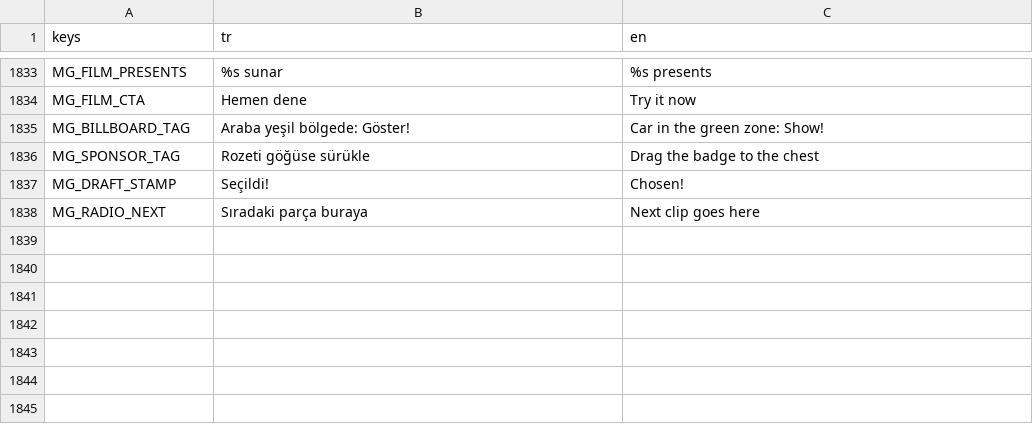
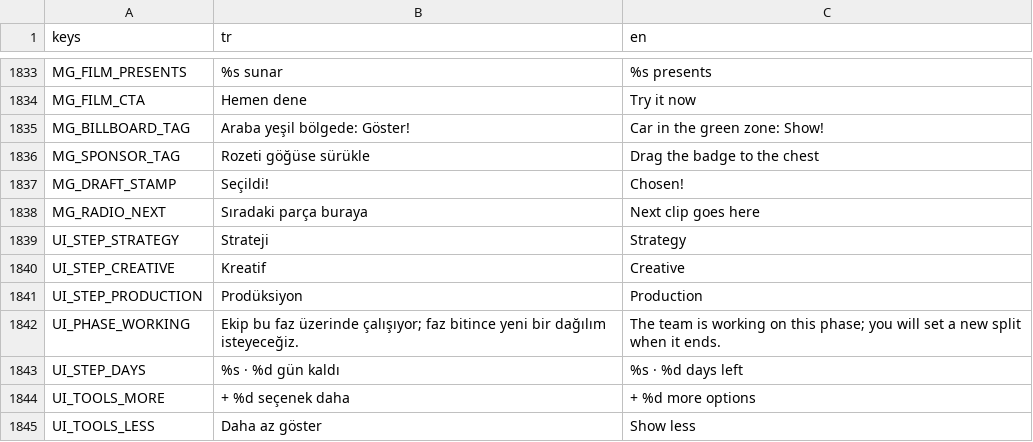
Before and after one commit to onursonmezz/AD_TYCOON, a CSV file: localization/strings.csv, drawn as a sheet; only a part is shown, gaps mark what is left out.

```diff
--- a/localization/strings.csv
+++ b/localization/strings.csv
@@ -1838 +1838,8 @@ MG_DRAFT_STAMP,Seçildi!,Chosen!
 MG_RADIO_NEXT,Sıradaki parça buraya,Next clip goes here
+UI_STEP_STRATEGY,Strateji,Strategy
+UI_STEP_CREATIVE,Kreatif,Creative
+UI_STEP_PRODUCTION,Prodüksiyon,Production
+UI_PHASE_WORKING,Ekip bu faz üzerinde çalışıyor; faz bitince yeni bir dağılım isteyeceğiz.,The team is working on this phase; you will set a new split when it ends.
+UI_STEP_DAYS,%s · %d gün kaldı,%s · %d days left
+UI_TOOLS_MORE,+ %d seçenek daha,+ %d more options
+UI_TOOLS_LESS,Daha az göster,Show less
```
Also changed, not shown: 7 other files.
